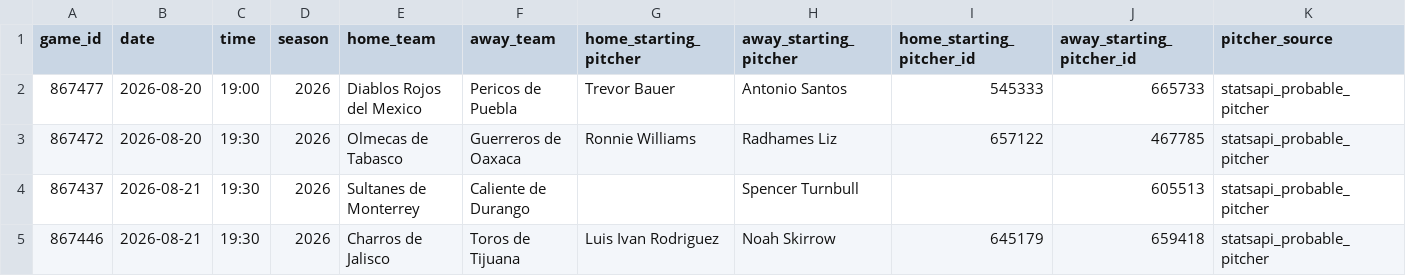
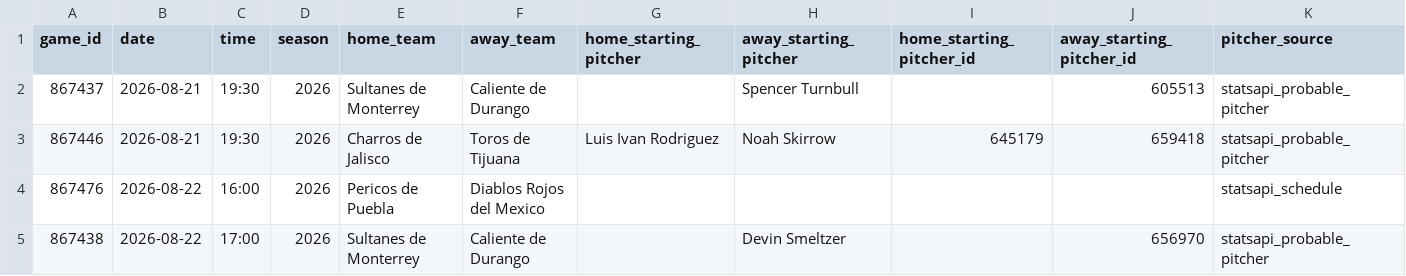
Before and after one commit to emilioandrade0/PickGOLD, a CSV file: src/data/lmb/raw/lmb_upcoming_schedule.csv, drawn as a sheet; only a part is shown; the shorter side is filled out with more unchanged rows; rows hold the shown columns only; the diff names each change by its address in the sheet, - before the commit and + after, or states it on an @@ line.

```diff
--- a/src/data/lmb/raw/lmb_upcoming_schedule.csv
+++ b/src/data/lmb/raw/lmb_upcoming_schedule.csv
-row 2: 867477 | 2026-08-20 | 19:00 | 2026 | Diablos Rojos del Mexico | Pericos de Puebla | Trevor Bauer | Antonio Santos | 545333 | 665733 | statsapi_probable_pitcher
-row 3: 867472 | 2026-08-20 | 19:30 | 2026 | Olmecas de Tabasco | Guerreros de Oaxaca | Ronnie Williams | Radhames Liz | 657122 | 467785 | statsapi_probable_pitcher
```
Also changed, not shown: src/data/kbo/raw/kbo_advanced_history.csv, src/data/lmb/raw/lmb_advanced_history.csv, 46 other files.
